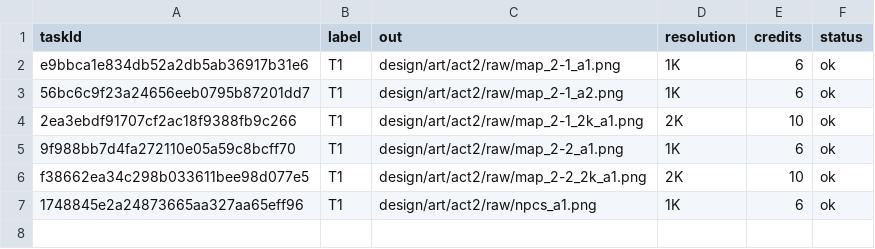
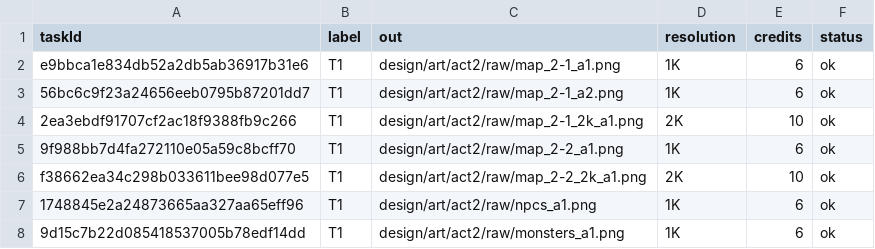
Before and after one commit to 989-alt/woorimal-rpg, a TSV file: design/art/credits.tsv, drawn as a sheet; the diff names each change by its address in the sheet, - before the commit and + after, or states it on an @@ line.

```diff
--- a/design/art/credits.tsv
+++ b/design/art/credits.tsv
+row 8: 9d15c7b22d085418537005b78edf14dd | T1 | design/art/act2/raw/monsters_a1.png | 1K | 6 | ok
```
Also changed, not shown: 5 other files.
